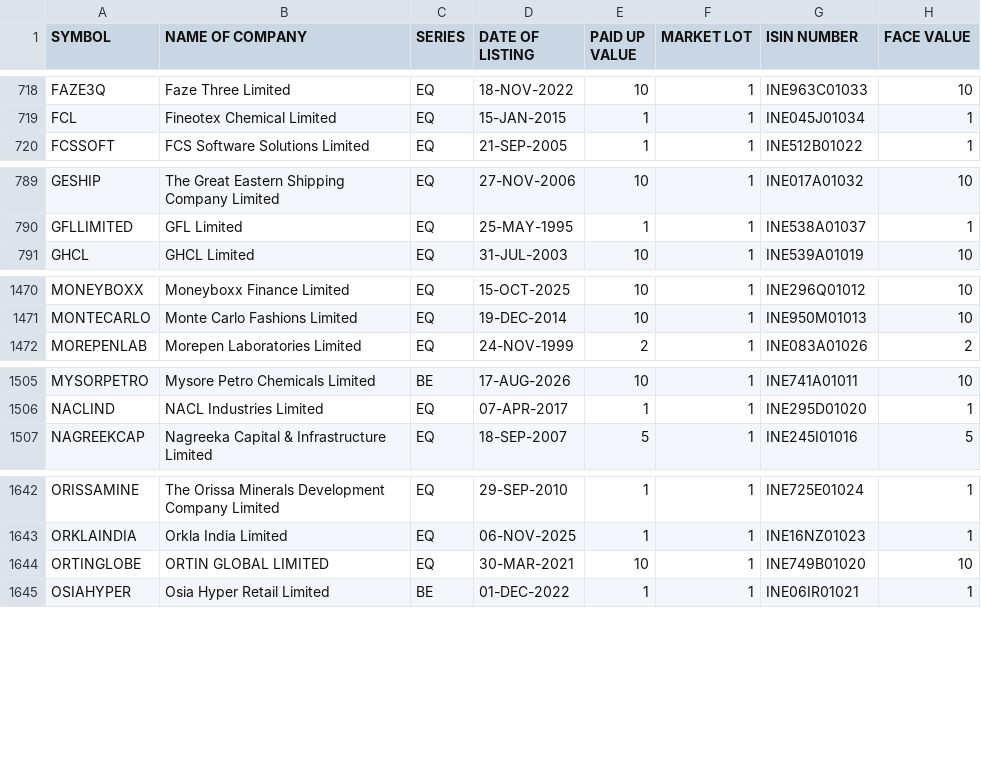
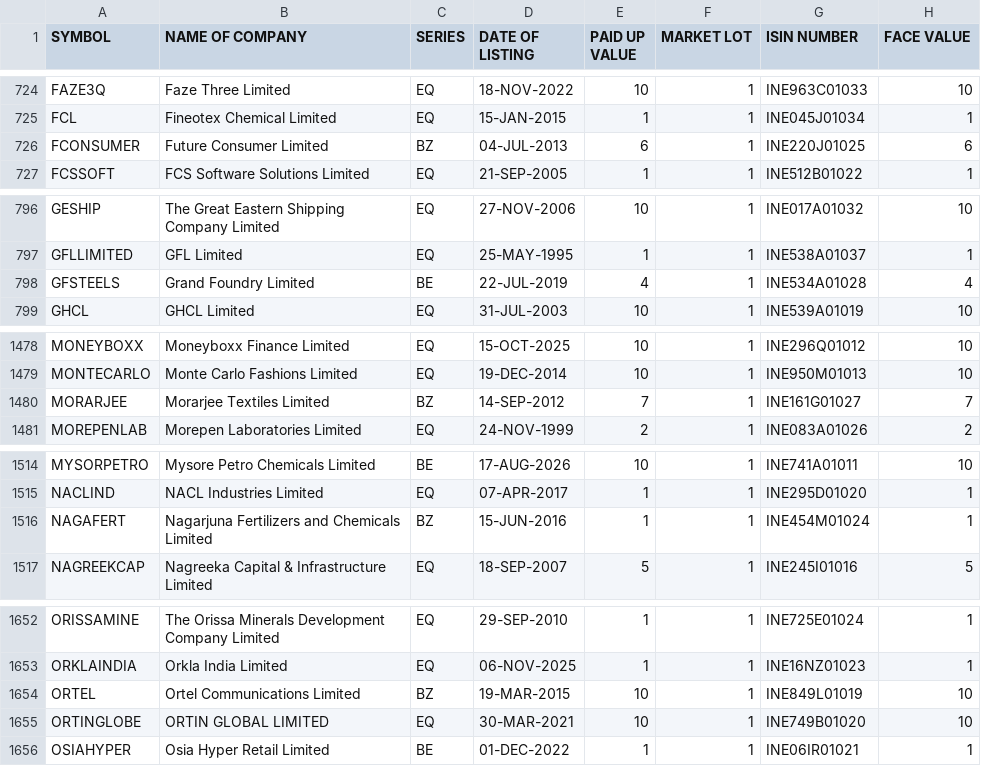
Before and after one commit to krishnaoj-stack/Stock---Dashboard, a CSV file: data/reference/nse_equity_master.csv, drawn as a sheet; only a part is shown, gaps mark what is left out; the diff covers the shown part only.

```diff
--- a/data/reference/nse_equity_master.csv
+++ b/data/reference/nse_equity_master.csv
@@ -719,2 +725,3 @@ FAZE3Q,Faze Three Limited,EQ,18-NOV-2022,10,1,INE963C01033,10
 FCL,Fineotex Chemical Limited,EQ,15-JAN-2015,1,1,INE045J01034,1
+FCONSUMER,Future Consumer Limited,BZ,04-JUL-2013,6,1,INE220J01025,6
 FCSSOFT,FCS Software Solutions Limited,EQ,21-SEP-2005,1,1,INE512B01022,1
@@ -790,2 +797,3 @@ GESHIP,The Great Eastern Shipping Company Limited,EQ,27-NOV-2006,10,1,INE017A010
 GFLLIMITED,GFL Limited,EQ,25-MAY-1995,1,1,INE538A01037,1
+GFSTEELS,Grand Foundry Limited,BE,22-JUL-2019,4,1,INE534A01028,4
 GHCL,GHCL Limited,EQ,31-JUL-2003,10,1,INE539A01019,10
@@ -1471,2 +1479,3 @@ MONEYBOXX,Moneyboxx Finance Limited,EQ,15-OCT-2025,10,1,INE296Q01012,10
 MONTECARLO,Monte Carlo Fashions Limited,EQ,19-DEC-2014,10,1,INE950M01013,10
+MORARJEE,Morarjee Textiles Limited,BZ,14-SEP-2012,7,1,INE161G01027,7
 MOREPENLAB,Morepen Laboratories Limited,EQ,24-NOV-1999,2,1,INE083A01026,2
@@ -1506,2 +1515,3 @@ MYSORPETRO,Mysore Petro Chemicals Limited,BE,17-AUG-2026,10,1,INE741A01011,10
 NACLIND,NACL Industries Limited,EQ,07-APR-2017,1,1,INE295D01020,1
+NAGAFERT,Nagarjuna Fertilizers and Chemicals Limited,BZ,15-JUN-2016,1,1,INE454M01024,1
 NAGREEKCAP,Nagreeka Capital & Infrastructure Limited,EQ,18-SEP-2007,5,1,INE245I01016,5
@@ -1643,2 +1653,3 @@ ORISSAMINE,The Orissa Minerals Development Company Limited,EQ,29-SEP-2010,1,1,IN
 ORKLAINDIA,Orkla India Limited,EQ,06-NOV-2025,1,1,INE16NZ01023,1
+ORTEL,Ortel Communications Limited,BZ,19-MAR-2015,10,1,INE849L01019,10
 ORTINGLOBE,ORTIN GLOBAL LIMITED,EQ,30-MAR-2021,10,1,INE749B01020,10
```
Also changed, not shown: 10 added rows and 13 edited cells elsewhere in this file, data/output/latest.csv.
